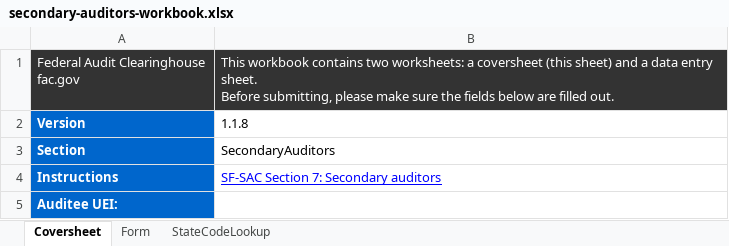
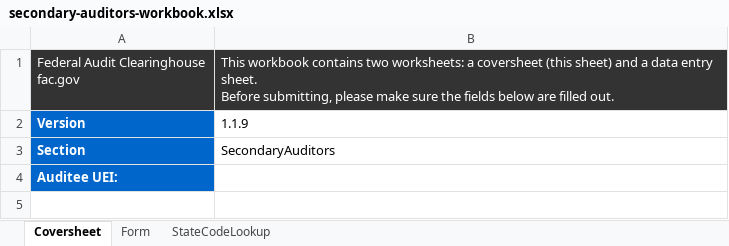
Before and after one commit to GSA-TTS/FAC-transition-site, an Excel workbook: assets/workbooks/secondary-auditors-workbook.xlsx, sheet Coversheet, drawn as a sheet; values as stored, in another font and other column widths than the file's, no borders; the diff names each change by its address in the sheet, - before the commit and + after, or states it on an @@ line.

```diff
--- a/assets/workbooks/secondary-auditors-workbook.xlsx (sheet Coversheet)
+++ b/assets/workbooks/secondary-auditors-workbook.xlsx (sheet Coversheet)
-B2: 1.1.8
+B2: 1.1.9
-row 4: Instructions | SF-SAC Section 7: Secondary auditors
```
Also changed, not shown: assets/workbooks/additional-eins-workbook.xlsx, assets/workbooks/additional-ueis-workbook.xlsx, 5 other files.
